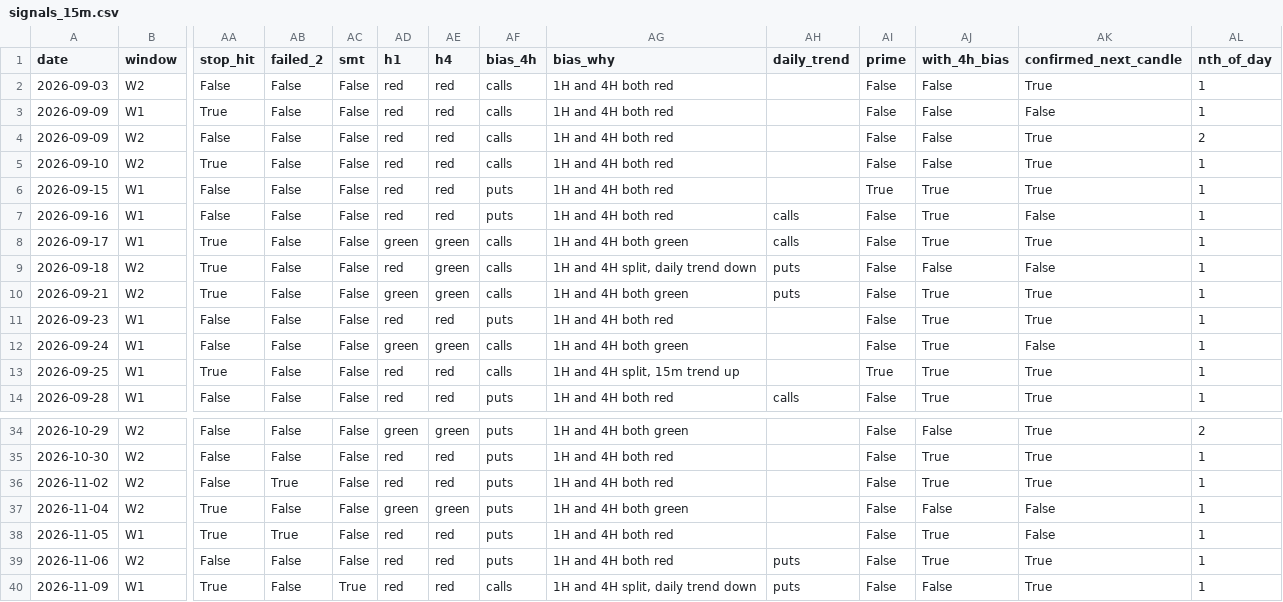
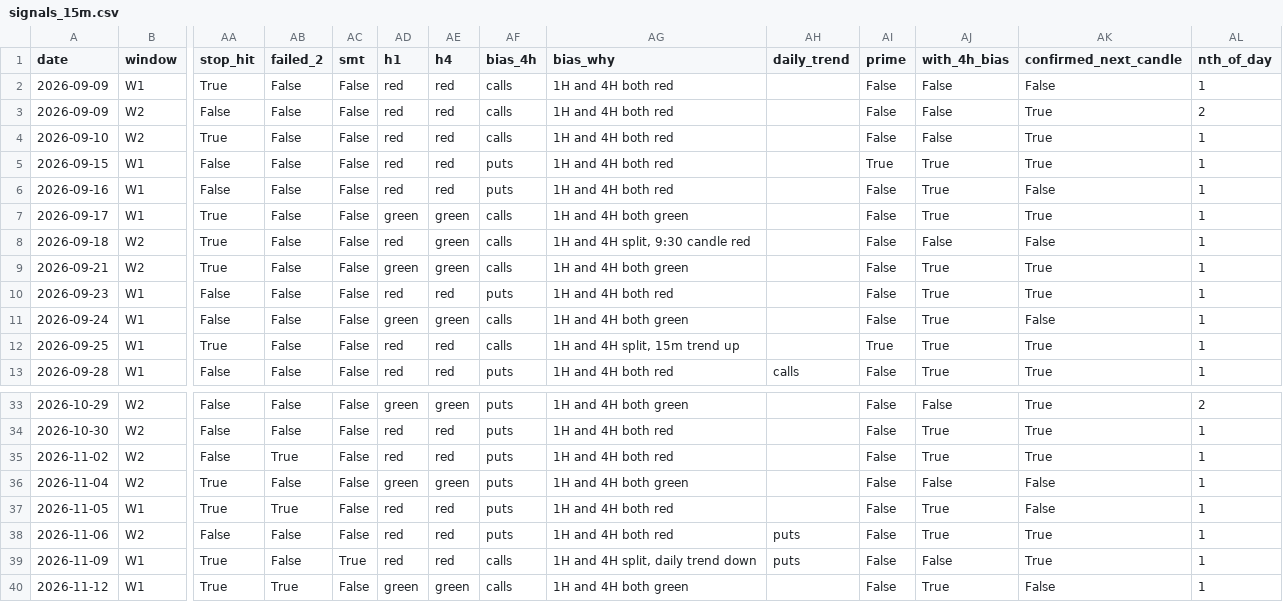
Before and after one commit to thetrinmillenia/belle-backtest, a CSV file: results/signals_15m.csv, drawn as a sheet; only a part is shown, gaps mark what is left out; removed rows and columns are numbered as before the commit, all else as after; rows hold the shown columns only; the diff names each change by its address in the sheet, - before the commit and + after, or states it on an @@ line.

```diff
--- a/results/signals_15m.csv
+++ b/results/signals_15m.csv
-row 2: 2026-09-03 | W2 | False | False | False | red | red | calls | 1H and 4H both red |  | False | False | True | 1
-AH6:AH7 (daily_trend): calls
+AH6:AH7 (daily_trend): (empty)
-AG8 (bias_why): 1H and 4H split, daily trend down
+AG8 (bias_why): 1H and 4H split, 9:30 candle red
-AH8:AH9 (daily_trend): puts
+AH8:AH9 (daily_trend): (empty)
+row 40: 2026-11-12 | W1 | True | True | False | green | green | calls | 1H and 4H both green |  | False | True | False | 1
```
Also changed, not shown: data/ESF.csv, data/GSPC.csv, 4 other files.
